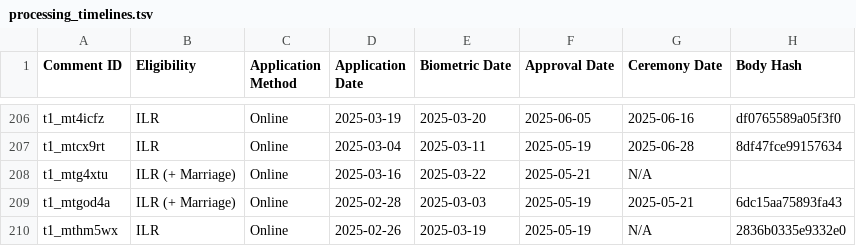
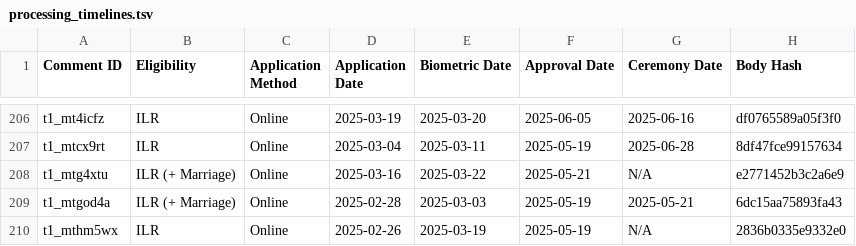
Before and after one commit to hnarayanan/processing-timelines, a TSV file: processing_timelines.tsv, drawn as a sheet; only a part is shown, gaps mark what is left out; the diff covers the shown part only.

```diff
--- a/processing_timelines.tsv
+++ b/processing_timelines.tsv
@@ -207,3 +207,3 @@ t1_mt4icfz	ILR	Online	2025-03-19	2025-03-20	2025-06-05	2025-06-16	df0765589a05f3
 t1_mtcx9rt	ILR	Online	2025-03-04	2025-03-11	2025-05-19	2025-06-28	8df47fce99157634
-t1_mtg4xtu	ILR (+ Marriage)	Online	2025-03-16	2025-03-22	2025-05-21	N/A	
+t1_mtg4xtu	ILR (+ Marriage)	Online	2025-03-16	2025-03-22	2025-05-21	N/A	e2771452b3c2a6e9
 t1_mtgod4a	ILR (+ Marriage)	Online	2025-02-28	2025-03-03	2025-05-19	2025-05-21	6dc15aa75893fa43
```
Also changed, not shown: 5 added rows elsewhere in this file, 2 other files.
